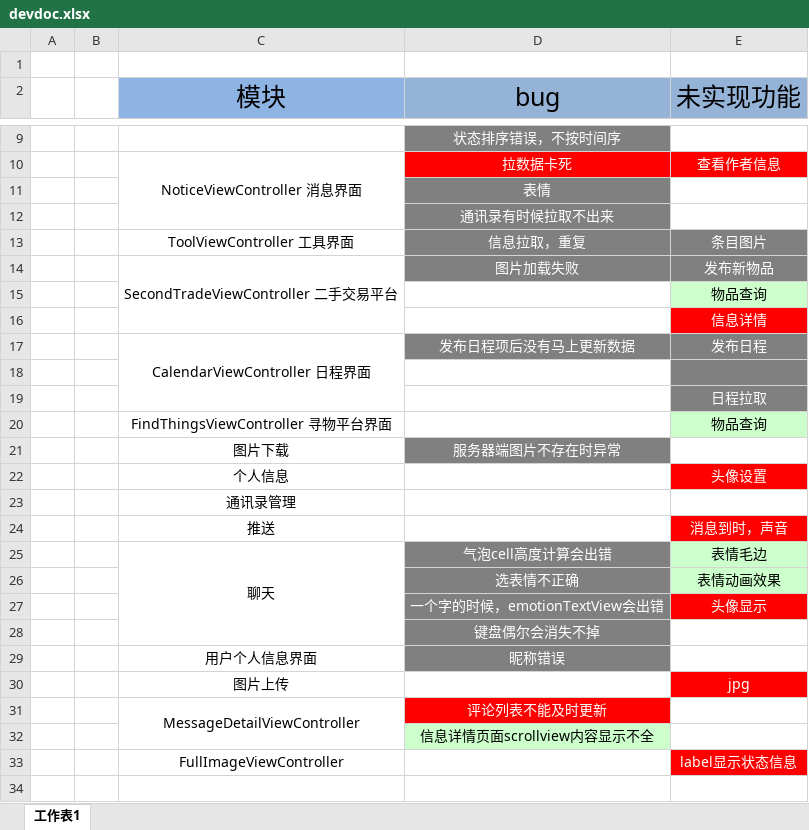
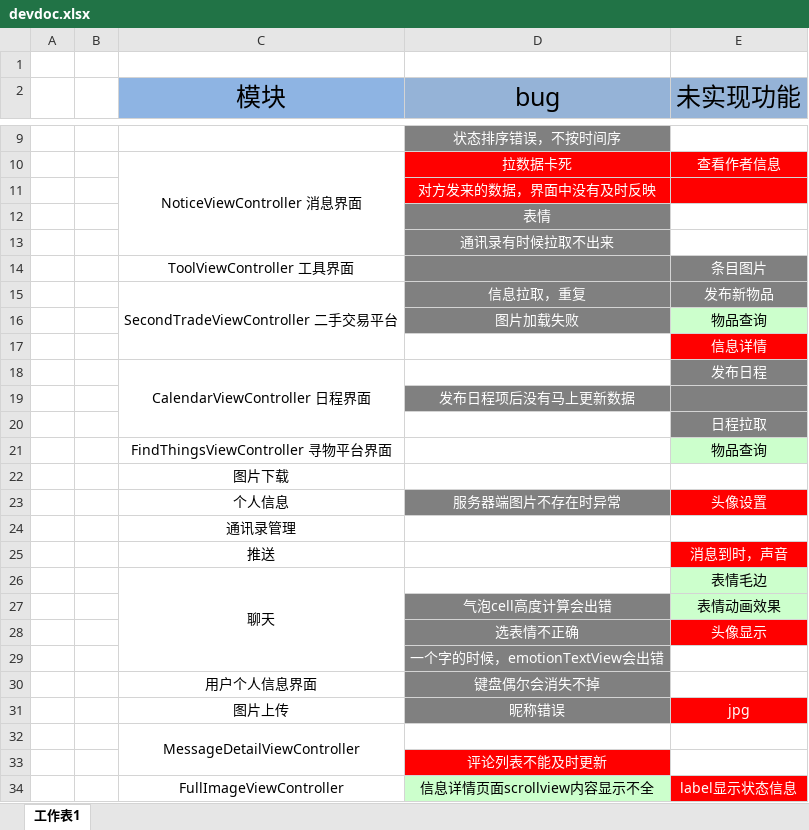
Before and after one commit to cen5bin/HITRen, an Excel workbook: devdoc.xlsx, sheet 工作表1, drawn as a sheet; only a part is shown, gaps mark what is left out; values as stored, in another font and other column widths than the file's, no borders; addresses are those after the commit; the diff names each change by its address in the sheet, - before the commit and + after, or states it on an @@ line.

```diff
--- a/devdoc.xlsx (sheet 工作表1)
+++ b/devdoc.xlsx (sheet 工作表1)
+row 11:  |  |  | 对方发来的数据，界面中没有及时反映
-D14 (bug): 信息拉取，重复
+D14 (bug): (empty)
-D15 (bug): 图片加载失败
+D15 (bug): 信息拉取，重复
-D16 (bug): (empty)
+D16 (bug): 图片加载失败
-D16 fill: none
+D16 fill: #808080
-D18 (bug): 发布日程项后没有马上更新数据
+D18 (bug): (empty)
-D18 fill: #808080
+D18 fill: none
-D19 (bug): (empty)
+D19 (bug): 发布日程项后没有马上更新数据
-D19 fill: none
+D19 fill: #808080
-D22 (bug): 服务器端图片不存在时异常
+D22 (bug): (empty)
-D22 fill: #808080
+D22 fill: none
-D23 (bug): (empty)
+D23 (bug): 服务器端图片不存在时异常
-D23 fill: none
+D23 fill: #808080
-D26 (bug): 气泡cell高度计算会出错
+D26 (bug): (empty)
-D26 fill: #808080
+D26 fill: none
-D27 (bug): 选表情不正确
+D27 (bug): 气泡cell高度计算会出错
-D28 (bug): 一个字的时候，emotionTextView会出错
+D28 (bug): 选表情不正确
-D29 (bug): 键盘偶尔会消失不掉
+D29 (bug): 一个字的时候，emotionTextView会出错
-D30 (bug): 昵称错误
+D30 (bug): 键盘偶尔会消失不掉
-D31 (bug): (empty)
+D31 (bug): 昵称错误
-D31 fill: none
+D31 fill: #808080
-D32 (bug): 评论列表不能及时更新
+D32 (bug): (empty)
-D32 fill: #FF0000
+D32 fill: none
-D33 (bug): 信息详情页面scrollview内容显示不全
+D33 (bug): 评论列表不能及时更新
@@ D33 fill: #CCFFCC → #FF0000, text colour: black → #FFFFFF @@
-D34 (bug): (empty)
+D34 (bug): 信息详情页面scrollview内容显示不全
-D34 fill: none
+D34 fill: #CCFFCC
```
Also changed, not shown: 3 other files.
